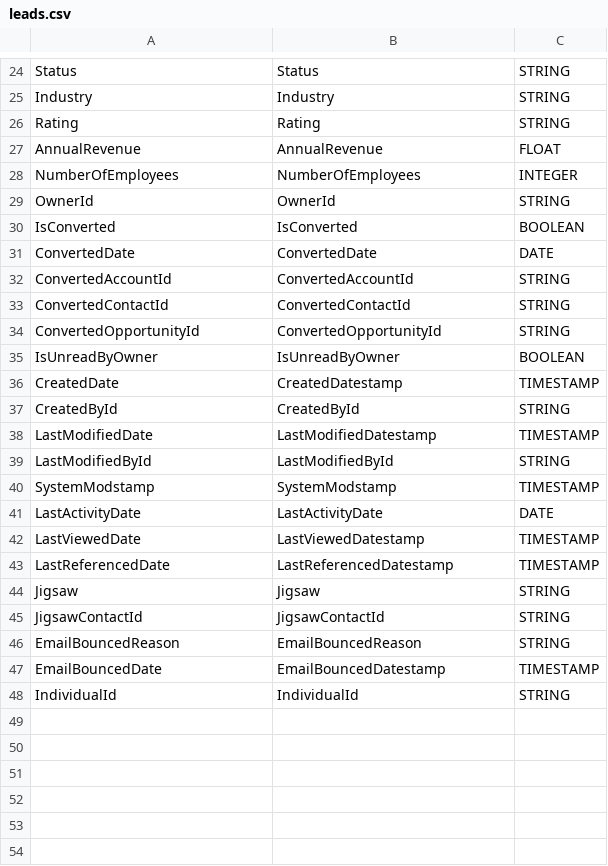
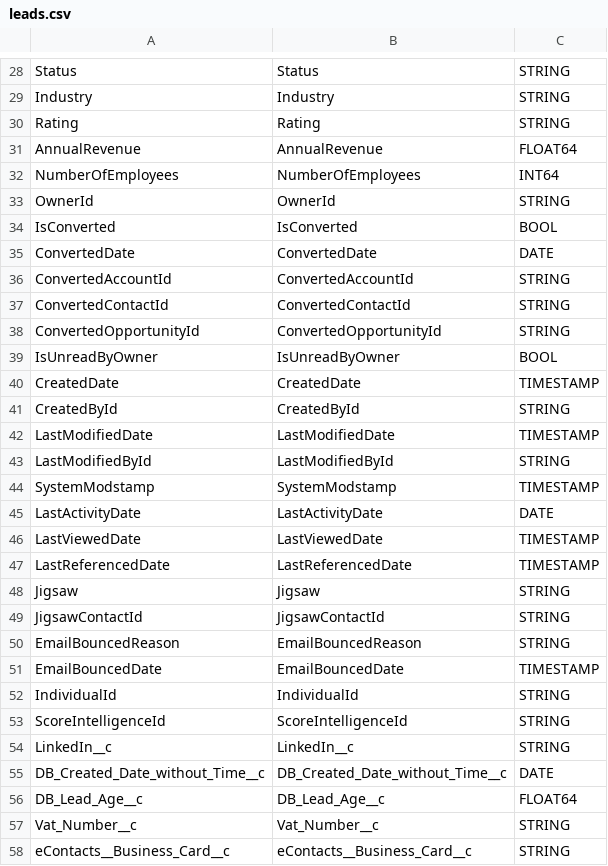
Before and after one commit to marco-huware/cortex-salesforce, a CSV file: src/table_schema/leads.csv, drawn as a sheet; only a part is shown, gaps mark what is left out; the diff covers the shown part only.

Commit message:
updated schemas for custom fields

```diff
--- a/src/table_schema/leads.csv
+++ b/src/table_schema/leads.csv
@@ -26,6 +30,6 @@ Industry,Industry,STRING
 Rating,Rating,STRING
-AnnualRevenue,AnnualRevenue,FLOAT
-NumberOfEmployees,NumberOfEmployees,INTEGER
+AnnualRevenue,AnnualRevenue,FLOAT64
+NumberOfEmployees,NumberOfEmployees,INT64
 OwnerId,OwnerId,STRING
-IsConverted,IsConverted,BOOLEAN
+IsConverted,IsConverted,BOOL
 ConvertedDate,ConvertedDate,DATE
@@ -34,6 +38,6 @@ ConvertedContactId,ConvertedContactId,STRING
 ConvertedOpportunityId,ConvertedOpportunityId,STRING
-IsUnreadByOwner,IsUnreadByOwner,BOOLEAN
-CreatedDate,CreatedDatestamp,TIMESTAMP
+IsUnreadByOwner,IsUnreadByOwner,BOOL
+CreatedDate,CreatedDate,TIMESTAMP
 CreatedById,CreatedById,STRING
-LastModifiedDate,LastModifiedDatestamp,TIMESTAMP
+LastModifiedDate,LastModifiedDate,TIMESTAMP
 LastModifiedById,LastModifiedById,STRING
@@ -41,4 +45,4 @@ SystemModstamp,SystemModstamp,TIMESTAMP
 LastActivityDate,LastActivityDate,DATE
-LastViewedDate,LastViewedDatestamp,TIMESTAMP
-LastReferencedDate,LastReferencedDatestamp,TIMESTAMP
+LastViewedDate,LastViewedDate,TIMESTAMP
+LastReferencedDate,LastReferencedDate,TIMESTAMP
 Jigsaw,Jigsaw,STRING
@@ -46,3 +50,9 @@ JigsawContactId,JigsawContactId,STRING
 EmailBouncedReason,EmailBouncedReason,STRING
-EmailBouncedDate,EmailBouncedDatestamp,TIMESTAMP
+EmailBouncedDate,EmailBouncedDate,TIMESTAMP
 IndividualId,IndividualId,STRING
+ScoreIntelligenceId,ScoreIntelligenceId,STRING
+LinkedIn__c,LinkedIn__c,STRING
+DB_Created_Date_without_Time__c,DB_Created_Date_without_Time__c,DATE
+DB_Lead_Age__c,DB_Lead_Age__c,FLOAT64
+Vat_Number__c,Vat_Number__c,STRING
+eContacts__Business_Card__c,eContacts__Business_Card__c,STRING
```
Also changed, not shown: 49 added rows and 2 edited cells elsewhere in this file, src/table_schema/accounts.csv, src/table_schema/contacts.csv, 7 other files.
